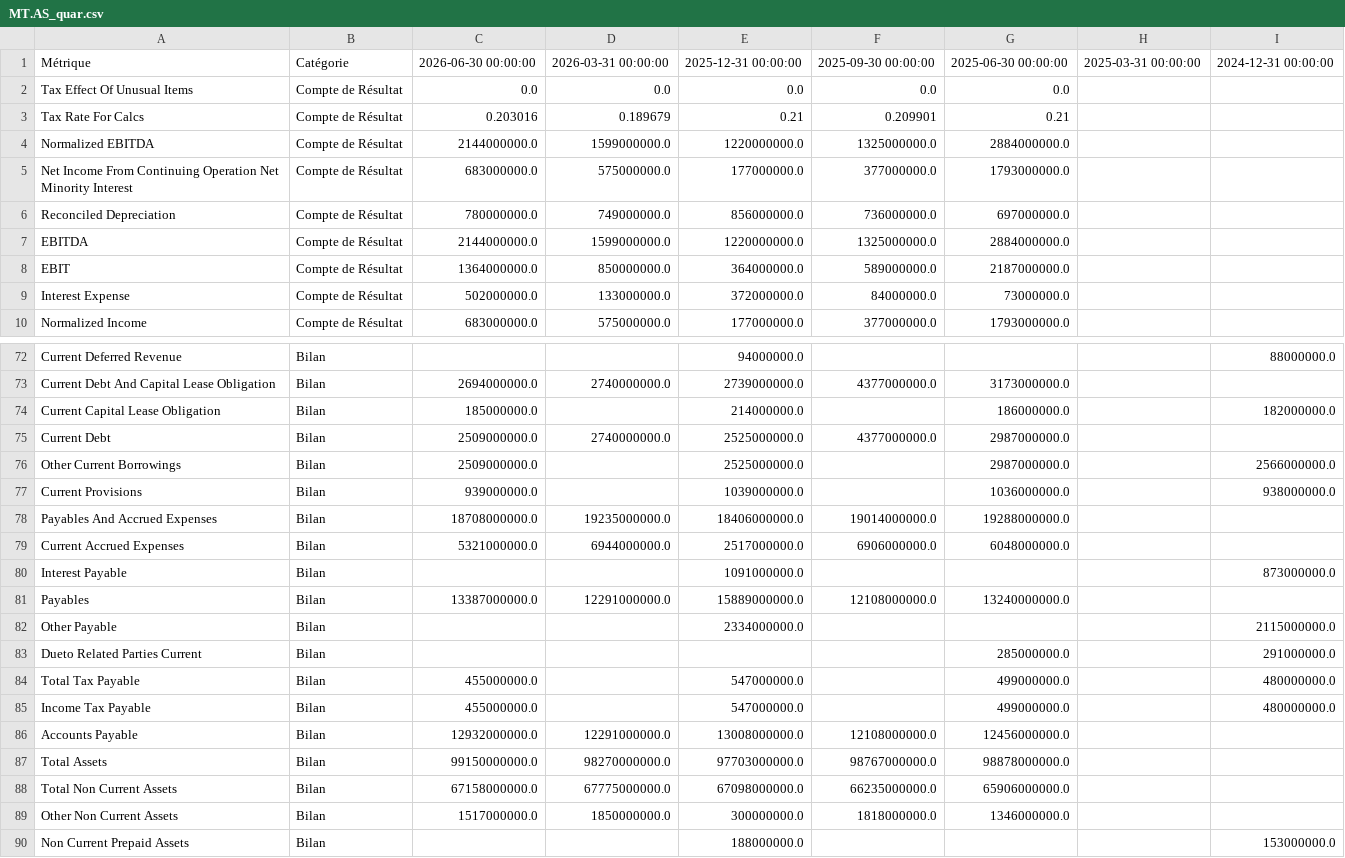
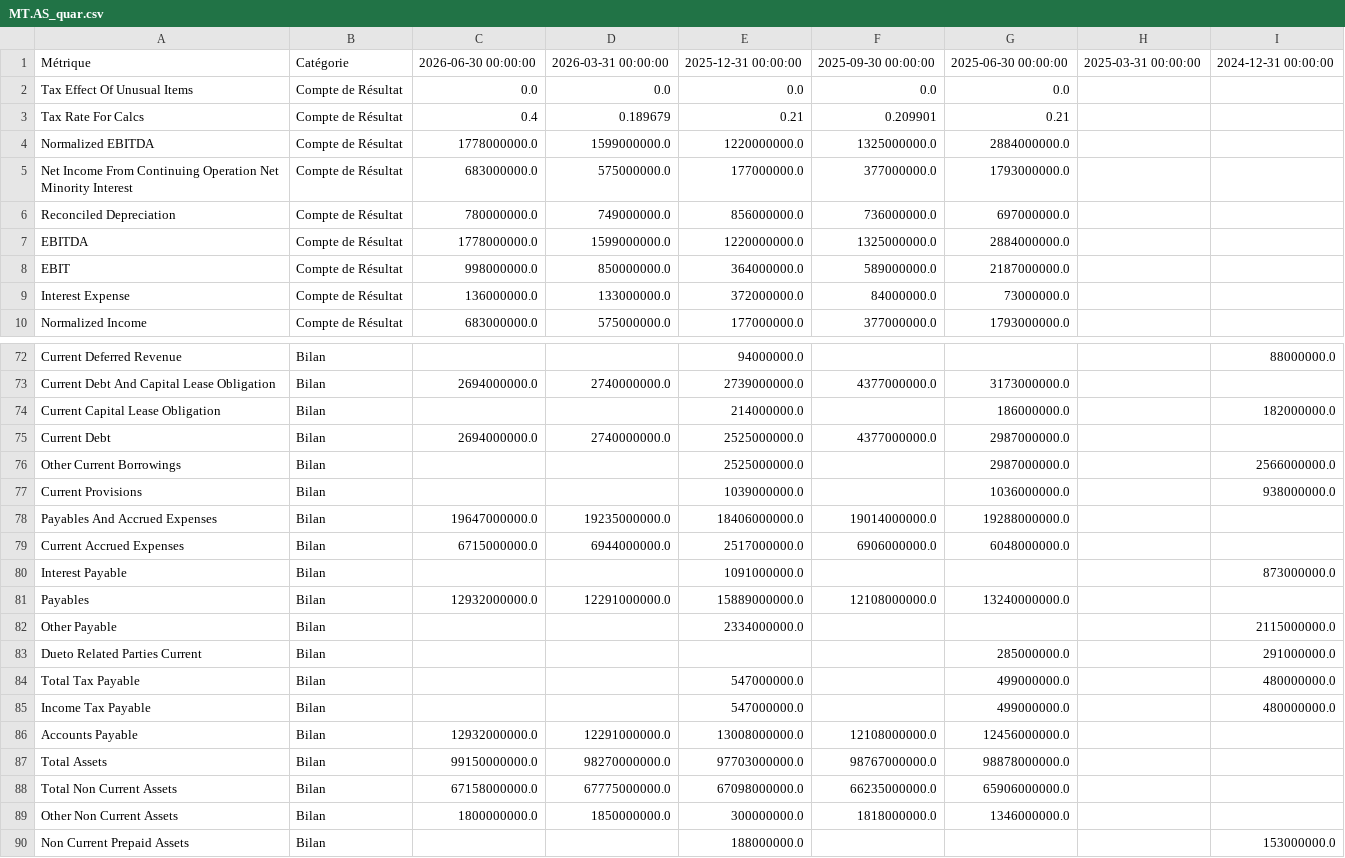
Before and after one commit to thomashossen/cgp-optimizer, a CSV file: historique/MT.AS_quar.csv, drawn as a sheet; only a part is shown, gaps mark what is left out; the diff covers the shown part only.

```diff
--- a/historique/MT.AS_quar.csv
+++ b/historique/MT.AS_quar.csv
@@ -2,9 +2,9 @@ Métrique,Catégorie,2026-06-30 00:00:00,2026-03-31 00:00:00,2025-12-31 00:00:00
 Tax Effect Of Unusual Items,Compte de Résultat,0.0,0.0,0.0,0.0,0.0,,
-Tax Rate For Calcs,Compte de Résultat,0.203016,0.189679,0.21,0.209901,0.21,,
-Normalized EBITDA,Compte de Résultat,2144000000.0,1599000000.0,1220000000.0,1325000000.0,2884000000.0,,
+Tax Rate For Calcs,Compte de Résultat,0.4,0.189679,0.21,0.209901,0.21,,
+Normalized EBITDA,Compte de Résultat,1778000000.0,1599000000.0,1220000000.0,1325000000.0,2884000000.0,,
 Net Income From Continuing Operation Net Minority Interest,Compte de Résultat,683000000.0,575000000.0,177000000.0,377000000.0,1793000000.0,,
 Reconciled Depreciation,Compte de Résultat,780000000.0,749000000.0,856000000.0,736000000.0,697000000.0,,
-EBITDA,Compte de Résultat,2144000000.0,1599000000.0,1220000000.0,1325000000.0,2884000000.0,,
-EBIT,Compte de Résultat,1364000000.0,850000000.0,364000000.0,589000000.0,2187000000.0,,
-Interest Expense,Compte de Résultat,502000000.0,133000000.0,372000000.0,84000000.0,73000000.0,,
+EBITDA,Compte de Résultat,1778000000.0,1599000000.0,1220000000.0,1325000000.0,2884000000.0,,
+EBIT,Compte de Résultat,998000000.0,850000000.0,364000000.0,589000000.0,2187000000.0,,
+Interest Expense,Compte de Résultat,136000000.0,133000000.0,372000000.0,84000000.0,73000000.0,,
 Normalized Income,Compte de Résultat,683000000.0,575000000.0,177000000.0,377000000.0,1793000000.0,,
@@ -73,14 +73,14 @@ Current Deferred Revenue,Bilan,,,94000000.0,,,,88000000.0
 Current Debt And Capital Lease Obligation,Bilan,2694000000.0,2740000000.0,2739000000.0,4377000000.0,3173000000.0,,
-Current Capital Lease Obligation,Bilan,185000000.0,,214000000.0,,186000000.0,,182000000.0
-Current Debt,Bilan,2509000000.0,2740000000.0,2525000000.0,4377000000.0,2987000000.0,,
-Other Current Borrowings,Bilan,2509000000.0,,2525000000.0,,2987000000.0,,2566000000.0
-Current Provisions,Bilan,939000000.0,,1039000000.0,,1036000000.0,,938000000.0
-Payables And Accrued Expenses,Bilan,18708000000.0,19235000000.0,18406000000.0,19014000000.0,19288000000.0,,
-Current Accrued Expenses,Bilan,5321000000.0,6944000000.0,2517000000.0,6906000000.0,6048000000.0,,
+Current Capital Lease Obligation,Bilan,,,214000000.0,,186000000.0,,182000000.0
+Current Debt,Bilan,2694000000.0,2740000000.0,2525000000.0,4377000000.0,2987000000.0,,
+Other Current Borrowings,Bilan,,,2525000000.0,,2987000000.0,,2566000000.0
+Current Provisions,Bilan,,,1039000000.0,,1036000000.0,,938000000.0
+Payables And Accrued Expenses,Bilan,19647000000.0,19235000000.0,18406000000.0,19014000000.0,19288000000.0,,
+Current Accrued Expenses,Bilan,6715000000.0,6944000000.0,2517000000.0,6906000000.0,6048000000.0,,
 Interest Payable,Bilan,,,1091000000.0,,,,873000000.0
-Payables,Bilan,13387000000.0,12291000000.0,15889000000.0,12108000000.0,13240000000.0,,
+Payables,Bilan,12932000000.0,12291000000.0,15889000000.0,12108000000.0,13240000000.0,,
 Other Payable,Bilan,,,2334000000.0,,,,2115000000.0
 Dueto Related Parties Current,Bilan,,,,,285000000.0,,291000000.0
-Total Tax Payable,Bilan,455000000.0,,547000000.0,,499000000.0,,480000000.0
-Income Tax Payable,Bilan,455000000.0,,547000000.0,,499000000.0,,480000000.0
+Total Tax Payable,Bilan,,,547000000.0,,499000000.0,,480000000.0
+Income Tax Payable,Bilan,,,547000000.0,,499000000.0,,480000000.0
 Accounts Payable,Bilan,12932000000.0,12291000000.0,13008000000.0,12108000000.0,12456000000.0,,
@@ -88,3 +88,3 @@ Total Assets,Bilan,99150000000.0,98270000000.0,97703000000.0,98767000000.0,98878
 Total Non Current Assets,Bilan,67158000000.0,67775000000.0,67098000000.0,66235000000.0,65906000000.0,,
-Other Non Current Assets,Bilan,1517000000.0,1850000000.0,300000000.0,1818000000.0,1346000000.0,,
+Other Non Current Assets,Bilan,1800000000.0,1850000000.0,300000000.0,1818000000.0,1346000000.0,,
 Non Current Prepaid Assets,Bilan,,,188000000.0,,,,153000000.0
```
Also changed, not shown: 42 edited cells elsewhere in this file, historique/CS.PA_cours.csv, historique/EN.PA_cours.csv, 45 other files.
